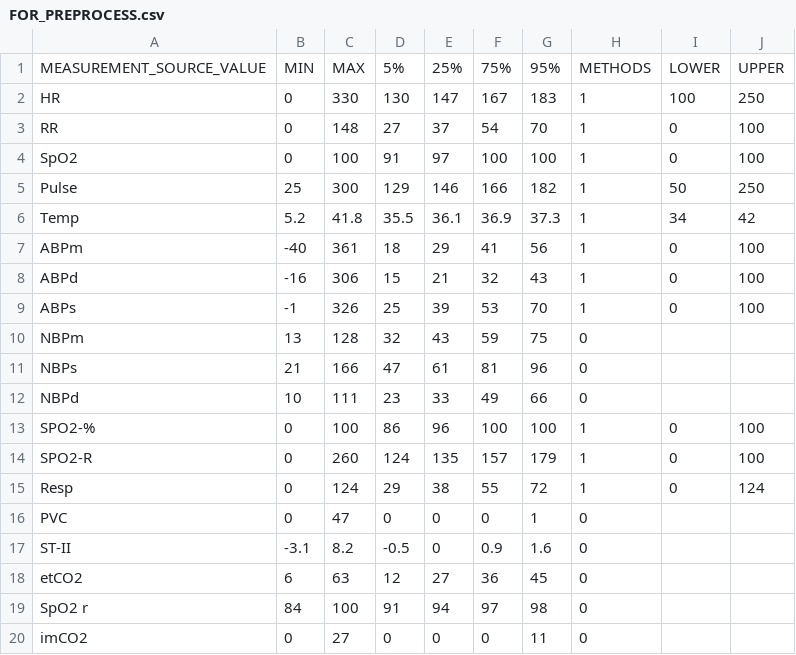
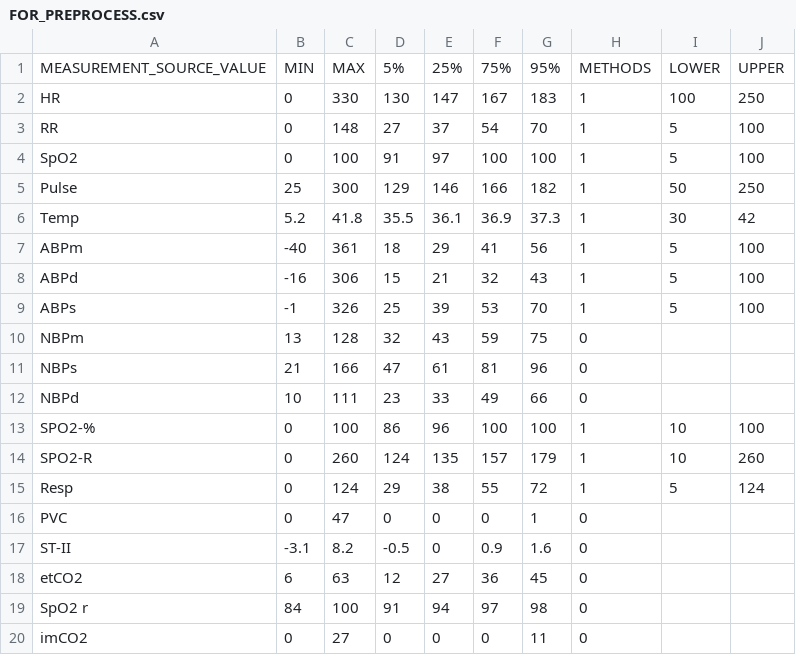
Before and after one commit to essemfly/help2019, a CSV file: sample/FOR_PREPROCESS.csv, drawn as a sheet; only a part is shown.

Commit message:
PREPROCESS change

```diff
--- a/sample/FOR_PREPROCESS.csv
+++ b/sample/FOR_PREPROCESS.csv
@@ -2,9 +2,9 @@
 HR,0,330,130,147,167,183,1,100,250
-RR,0,148,27,37,54,70,1,0,100
-SpO2,0,100,91,97,100,100,1,0,100
+RR,0,148,27,37,54,70,1,5,100
+SpO2,0,100,91,97,100,100,1,5,100
 Pulse,25,300,129,146,166,182,1,50,250
-Temp,5.2,41.8,35.5,36.1,36.9,37.3,1,34,42
-ABPm,-40,361,18,29,41,56,1,0,100
-ABPd,-16,306,15,21,32,43,1,0,100
-ABPs,-1,326,25,39,53,70,1,0,100
+Temp,5.2,41.8,35.5,36.1,36.9,37.3,1,30,42
+ABPm,-40,361,18,29,41,56,1,5,100
+ABPd,-16,306,15,21,32,43,1,5,100
+ABPs,-1,326,25,39,53,70,1,5,100
 NBPm,13,128,32,43,59,75,0,,
@@ -12,5 +12,5 @@ NBPs,21,166,47,61,81,96,0,,
 NBPd,10,111,23,33,49,66,0,,
-SPO2-%,0,100,86,96,100,100,1,0,100
-SPO2-R,0,260,124,135,157,179,1,0,100
-Resp,0,124,29,38,55,72,1,0,124
+SPO2-%,0,100,86,96,100,100,1,10,100
+SPO2-R,0,260,124,135,157,179,1,10,260
+Resp,0,124,29,38,55,72,1,5,124
 PVC,0,47,0,0,0,1,0,,
```
